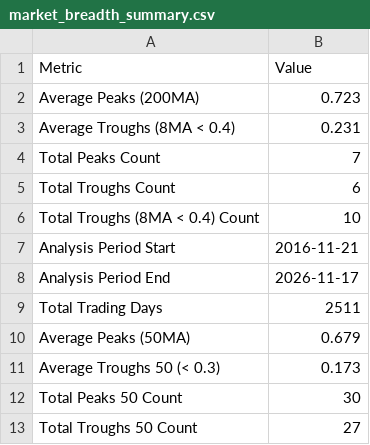
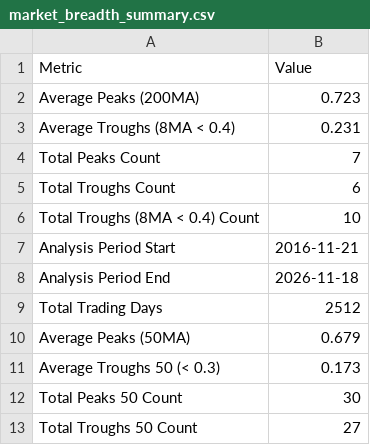
Before and after one commit to ChenheZhang2022/tradermonty-data, a CSV file: latest/market_breadth_summary.csv, drawn as a sheet.

```diff
--- a/latest/market_breadth_summary.csv
+++ b/latest/market_breadth_summary.csv
@@ -7,4 +7,4 @@ Total Troughs (8MA < 0.4) Count,10
 Analysis Period Start,2016-11-21
-Analysis Period End,2026-11-17
-Total Trading Days,2511
+Analysis Period End,2026-11-18
+Total Trading Days,2512
 Average Peaks (50MA),0.679
```
Also changed, not shown: latest/market_breadth_data.csv, 1 other file.
